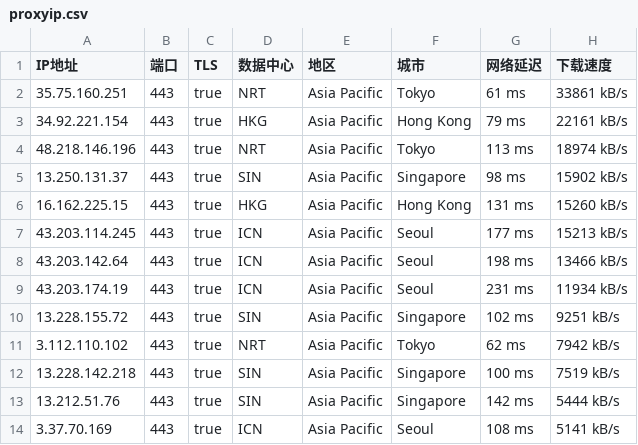
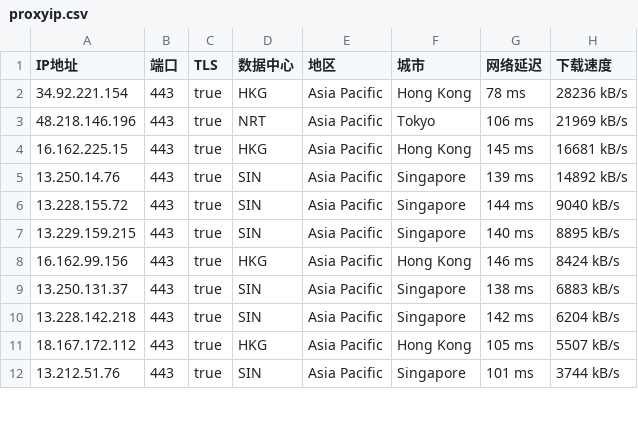
Before and after one commit to mountain787/Lunch-Bag-ip, a CSV file: proxyip.csv, drawn as a sheet; only a part is shown; the diff covers the shown part only.

Commit message:
2025-06-11 19:45:25

```diff
--- a/proxyip.csv
+++ b/proxyip.csv
@@ -1,14 +1,12 @@
 IP地址,端口,TLS,数据中心,地区,城市,网络延迟,下载速度
-35.75.160.251,443,true,NRT,Asia Pacific,Tokyo,61 ms,33861 kB/s
-34.92.221.154,443,true,HKG,Asia Pacific,Hong Kong,79 ms,22161 kB/s
-48.218.146.196,443,true,NRT,Asia Pacific,Tokyo,113 ms,18974 kB/s
-13.250.131.37,443,true,SIN,Asia Pacific,Singapore,98 ms,15902 kB/s
-16.162.225.15,443,true,HKG,Asia Pacific,Hong Kong,131 ms,15260 kB/s
-43.203.114.245,443,true,ICN,Asia Pacific,Seoul,177 ms,15213 kB/s
-43.203.142.64,443,true,ICN,Asia Pacific,Seoul,198 ms,13466 kB/s
-43.203.174.19,443,true,ICN,Asia Pacific,Seoul,231 ms,11934 kB/s
-13.228.155.72,443,true,SIN,Asia Pacific,Singapore,102 ms,9251 kB/s
-3.112.110.102,443,true,NRT,Asia Pacific,Tokyo,62 ms,7942 kB/s
-13.228.142.218,443,true,SIN,Asia Pacific,Singapore,100 ms,7519 kB/s
-13.212.51.76,443,true,SIN,Asia Pacific,Singapore,142 ms,5444 kB/s
-3.37.70.169,443,true,ICN,Asia Pacific,Seoul,108 ms,5141 kB/s
+34.92.221.154,443,true,HKG,Asia Pacific,Hong Kong,78 ms,28236 kB/s
+48.218.146.196,443,true,NRT,Asia Pacific,Tokyo,106 ms,21969 kB/s
+16.162.225.15,443,true,HKG,Asia Pacific,Hong Kong,145 ms,16681 kB/s
+13.250.14.76,443,true,SIN,Asia Pacific,Singapore,139 ms,14892 kB/s
+13.228.155.72,443,true,SIN,Asia Pacific,Singapore,144 ms,9040 kB/s
+13.229.159.215,443,true,SIN,Asia Pacific,Singapore,140 ms,8895 kB/s
+16.162.99.156,443,true,HKG,Asia Pacific,Hong Kong,146 ms,8424 kB/s
+13.250.131.37,443,true,SIN,Asia Pacific,Singapore,138 ms,6883 kB/s
+13.228.142.218,443,true,SIN,Asia Pacific,Singapore,142 ms,6204 kB/s
+18.167.172.112,443,true,HKG,Asia Pacific,Hong Kong,105 ms,5507 kB/s
+13.212.51.76,443,true,SIN,Asia Pacific,Singapore,101 ms,3744 kB/s
```
Also changed, not shown: 6 removed rows and 16 edited cells elsewhere in this file.
